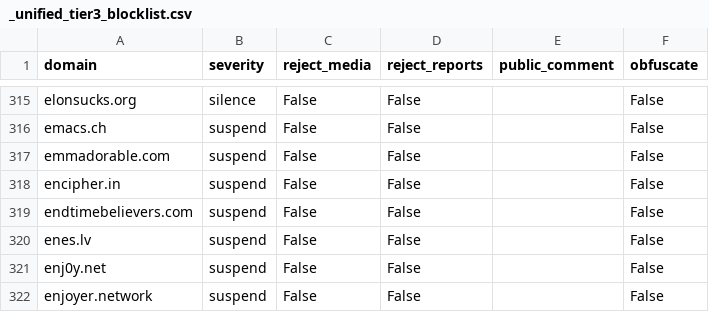
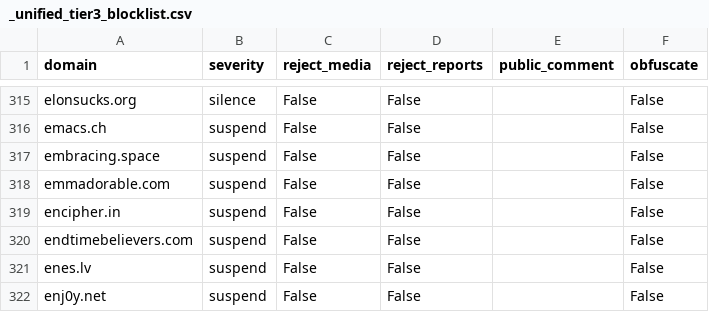
Before and after one commit to sgrigson/oliphant, a CSV file: blocklists/_unified_tier3_blocklist.csv, drawn as a sheet; only a part is shown, gaps mark what is left out; the shorter side is filled out with more unchanged rows.

```diff
--- a/blocklists/_unified_tier3_blocklist.csv
+++ b/blocklists/_unified_tier3_blocklist.csv
@@ -316,2 +316,3 @@ elonsucks.org,silence,False,False,,False
 emacs.ch,suspend,False,False,,False
+embracing.space,suspend,False,False,,False
 emmadorable.com,suspend,False,False,,False
```
Also changed, not shown: blocklists/artisan.chat.csv, blocklists/mastodon.art.csv, 4 other files.
